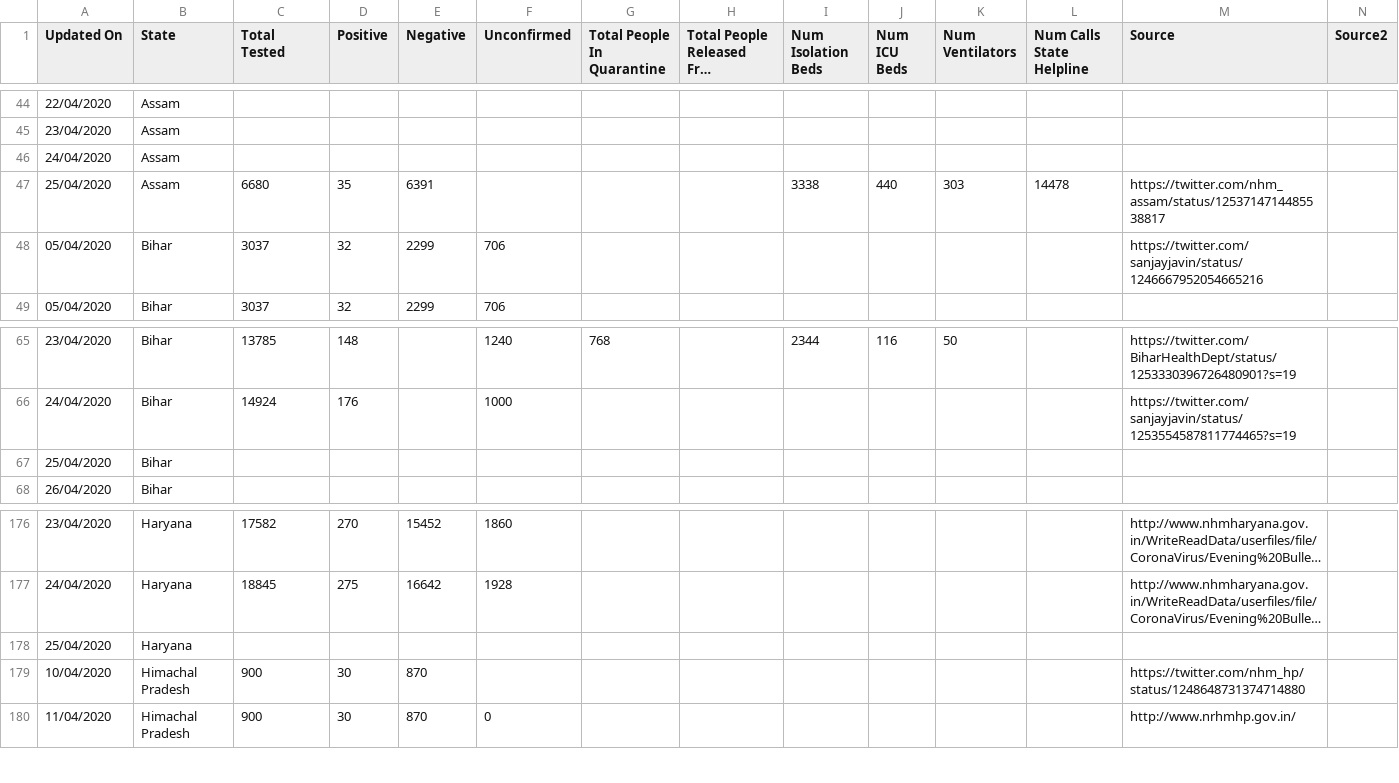
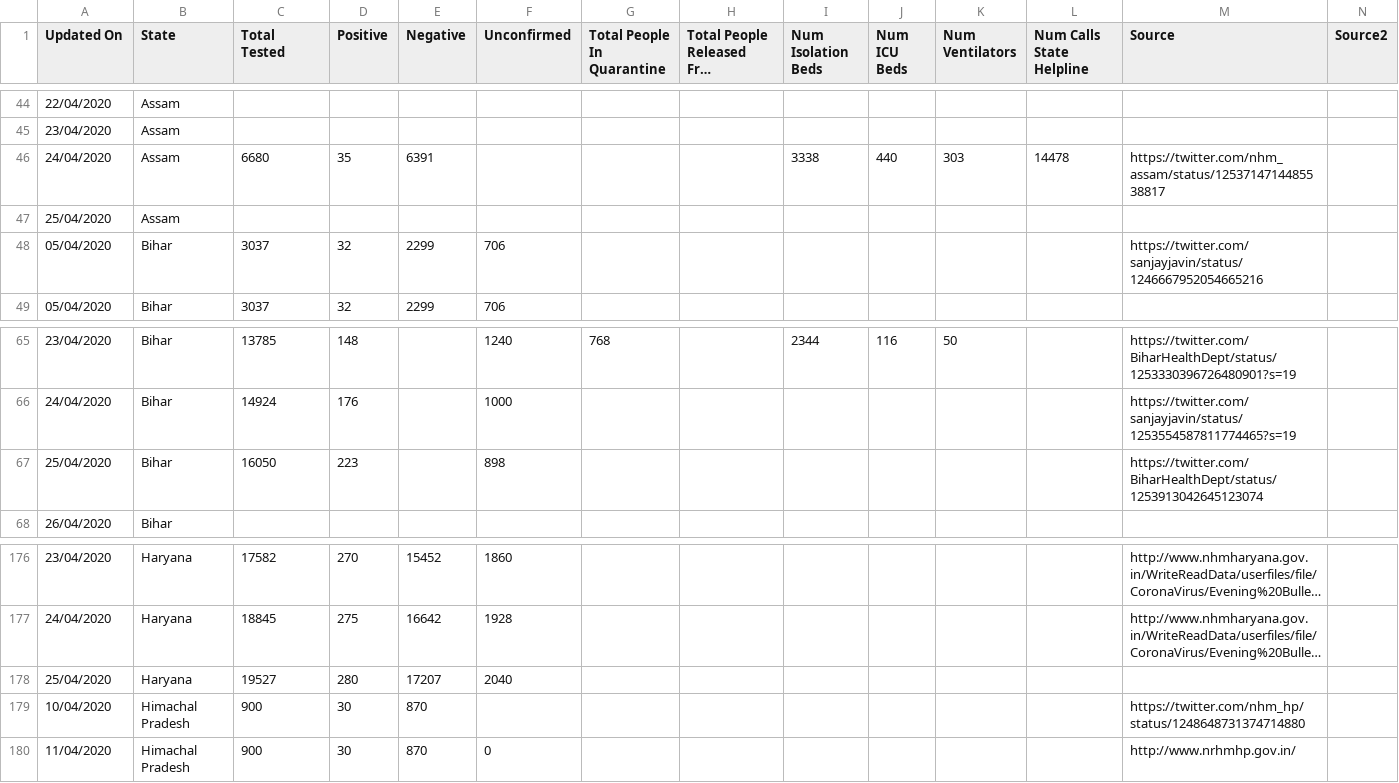
Before and after one commit to wanderingcoderr/api, a CSV file: csv/2020-04-25/statewise_tested_numbers_data.csv, drawn as a sheet; only a part is shown, gaps mark what is left out; long unchanged cells end in …; removed rows and columns are numbered as before the commit, all else as after; rows hold the shown columns only; the diff names each change by its address in the sheet, - before the commit and + after, or states it on an @@ line.

Commit message:
data updated on - Sat Apr 25 10:41:41 UTC 2020

```diff
--- a/csv/2020-04-25/statewise_tested_numbers_data.csv
+++ b/csv/2020-04-25/statewise_tested_numbers_data.csv
-row 46: 24/04/2020 | Assam
-A46 (Updated On): 25/04/2020
+A46 (Updated On): 24/04/2020
+row 47: 25/04/2020 | Assam
-row 67: 25/04/2020 | Bihar
+row 67: 25/04/2020 | Bihar | 16050 | 223 |  | 898 |  |  |  |  |  |  | https://twitter.com/BiharHealthDept/status/1253913042645123074
-row 178: 25/04/2020 | Haryana
+row 178: 25/04/2020 | Haryana | 19527 | 280 | 17207 | 2040
```
Also changed, not shown: csv/2020-04-25/state_wise.csv, csv/latest/state_wise.csv, 17 other files.
